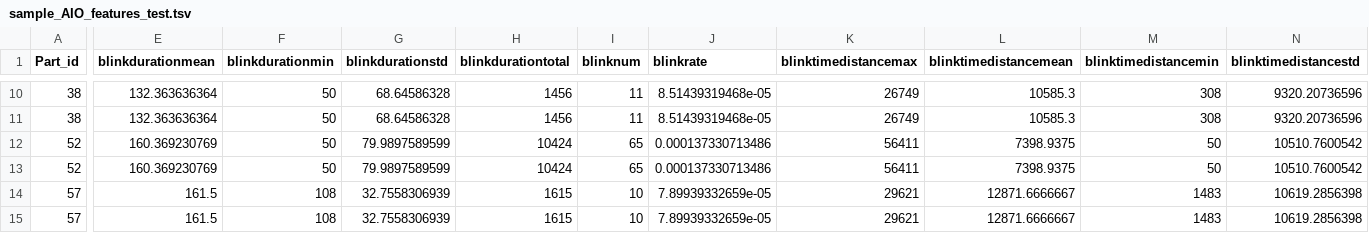
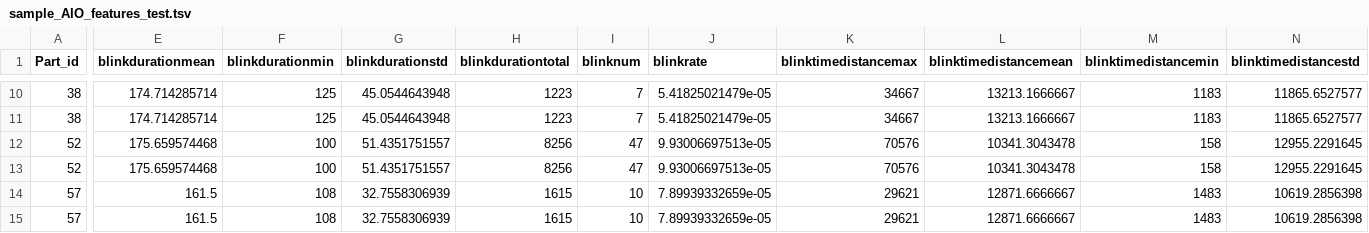
Before and after one commit to Human-AI-Interaction-UBC/EMDAT, a TSV file: src/outputfolder/sample_AIO_features_test.tsv, drawn as a sheet; only a part is shown, gaps mark what is left out; the diff covers the shown part only; the diff names each change by its address in the sheet, - before the commit and + after, or states it on an @@ line.

```diff
--- a/src/outputfolder/sample_AIO_features_test.tsv
+++ b/src/outputfolder/sample_AIO_features_test.tsv
-E10:E11 (blinkdurationmean): 132.363636364
+E10:E11 (blinkdurationmean): 174.714285714
-F10:F11 (blinkdurationmin): 50
+F10:F11 (blinkdurationmin): 125
-G10:G11 (blinkdurationstd): 68.64586328
+G10:G11 (blinkdurationstd): 45.0544643948
-H10:H11 (blinkdurationtotal): 1456
+H10:H11 (blinkdurationtotal): 1223
-I10:I11 (blinknum): 11
+I10:I11 (blinknum): 7
-J10:J11 (blinkrate): 8.51439319468e-05
+J10:J11 (blinkrate): 5.41825021479e-05
-K10:K11 (blinktimedistancemax): 26749
+K10:K11 (blinktimedistancemax): 34667
-L10:L11 (blinktimedistancemean): 10585.3
+L10:L11 (blinktimedistancemean): 13213.1666667
-M10:M11 (blinktimedistancemin): 308
+M10:M11 (blinktimedistancemin): 1183
-N10:N11 (blinktimedistancestd): 9320.20736596
+N10:N11 (blinktimedistancestd): 11865.6527577
-E12:E13 (blinkdurationmean): 160.369230769
+E12:E13 (blinkdurationmean): 175.659574468
-F12:F13 (blinkdurationmin): 50
+F12:F13 (blinkdurationmin): 100
-G12:G13 (blinkdurationstd): 79.9897589599
+G12:G13 (blinkdurationstd): 51.4351751557
-H12:H13 (blinkdurationtotal): 10424
+H12:H13 (blinkdurationtotal): 8256
-I12:I13 (blinknum): 65
+I12:I13 (blinknum): 47
-J12:J13 (blinkrate): 0.000137330713486
+J12:J13 (blinkrate): 9.93006697513e-05
-K12:K13 (blinktimedistancemax): 56411
+K12:K13 (blinktimedistancemax): 70576
-L12:L13 (blinktimedistancemean): 7398.9375
+L12:L13 (blinktimedistancemean): 10341.3043478
-M12:M13 (blinktimedistancemin): 50
+M12:M13 (blinktimedistancemin): 158
-N12:N13 (blinktimedistancestd): 10510.7600542
+N12:N13 (blinktimedistancestd): 12955.2291645
```
Also changed, not shown: 52 edited cells elsewhere in this file, 3 other files.
